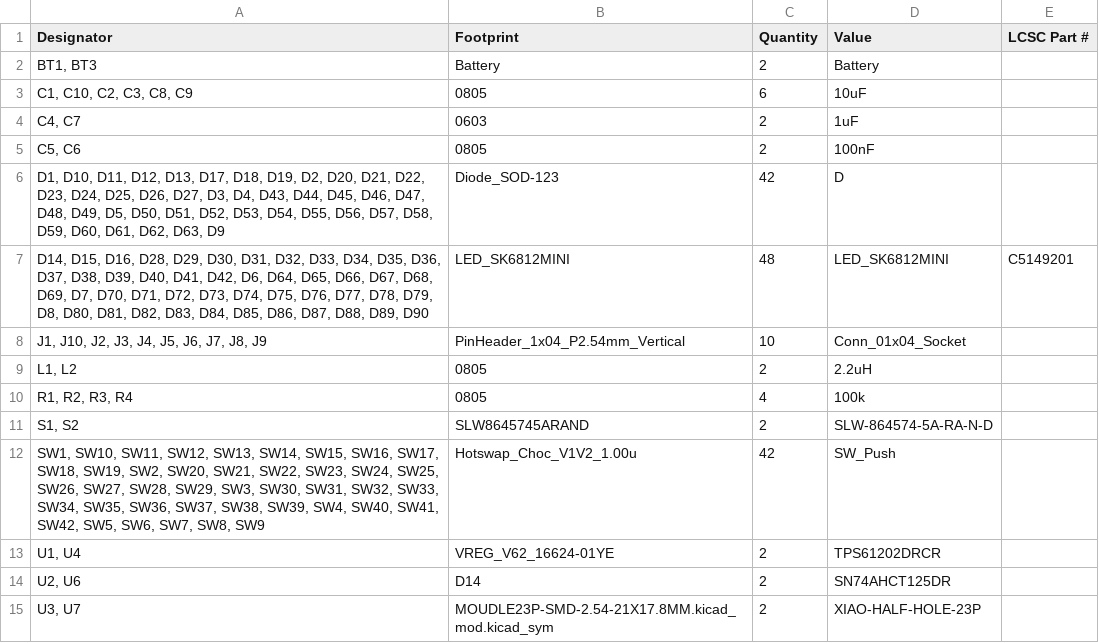
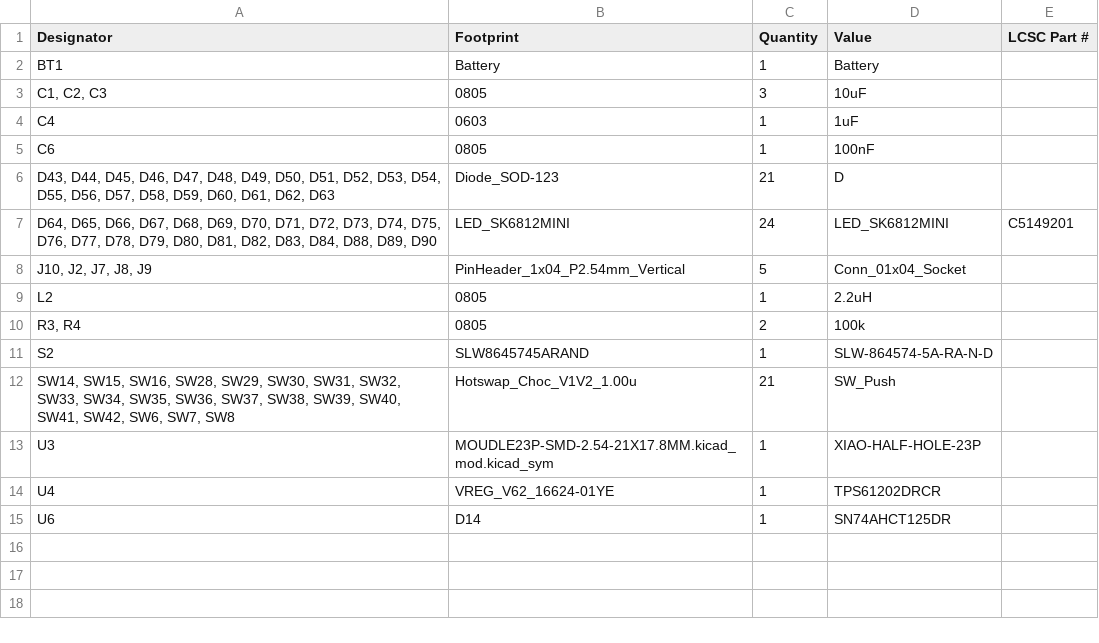
Before and after one commit to Nianzu/xiao_corne, a CSV file: xiao_corne/production/bom.csv, drawn as a sheet.

```diff
--- a/xiao_corne/production/bom.csv
+++ b/xiao_corne/production/bom.csv
@@ -1,15 +1,15 @@
 Designator,Footprint,Quantity,Value,LCSC Part #
-"BT1, BT3",Battery,2,Battery,
-"C1, C10, C2, C3, C8, C9",0805,6,10uF,
-"C4, C7",0603,2,1uF,
-"C5, C6",0805,2,100nF,
-"D1, D10, D11, D12, D13, D17, D18, D19, D2, D20, D21, D22, D23, D24, D25, D26, D27, D3, D4, D43, D44, D45, D46, D47, D48, D49, D5, D50, D51, D52, D53, D54, D55, D56, D57, D58, D59, D60, D61, D62, D63, D9",Diode_SOD-123,42,D,
-"D14, D15, D16, D28, D29, D30, D31, D32, D33, D34, D35, D36, D37, D38, D39, D40, D41, D42, D6, D64, D65, D66, D67, D68, D69, D7, D70, D71, D72, D73, D74, D75, D76, D77, D78, D79, D8, D80, D81, D82, D83, D84, D85, D86, D87, D88, D89, D90",LED_SK6812MINI,48,LED_SK6812MINI,C5149201
-"J1, J10, J2, J3, J4, J5, J6, J7, J8, J9",PinHeader_1x04_P2.54mm_Vertical,10,Conn_01x04_Socket,
-"L1, L2",0805,2,2.2uH,
-"R1, R2, R3, R4",0805,4,100k,
-"S1, S2",SLW8645745ARAND,2,SLW-864574-5A-RA-N-D,
-"SW1, SW10, SW11, SW12, SW13, SW14, SW15, SW16, SW17, SW18, SW19, SW2, SW20, SW21, SW22, SW23, SW24, SW25, SW26, SW27, SW28, SW29, SW3, SW30, SW31, SW32, SW33, SW34, SW35, SW36, SW37, SW38, SW39, SW4, SW40, SW41, SW42, SW5, SW6, SW7, SW8, SW9",Hotswap_Choc_V1V2_1.00u,42,SW_Push,
-"U1, U4",VREG_V62_16624-01YE,2,TPS61202DRCR,
-"U2, U6",D14,2,SN74AHCT125DR,
-"U3, U7",MOUDLE23P-SMD-2.54-21X17.8MM.kicad_mod.kicad_sym,2,XIAO-HALF-HOLE-23P,
+BT1,Battery,1,Battery,
+"C1, C2, C3",0805,3,10uF,
+C4,0603,1,1uF,
+C6,0805,1,100nF,
+"D43, D44, D45, D46, D47, D48, D49, D50, D51, D52, D53, D54, D55, D56, D57, D58, D59, D60, D61, D62, D63",Diode_SOD-123,21,D,
+"D64, D65, D66, D67, D68, D69, D70, D71, D72, D73, D74, D75, D76, D77, D78, D79, D80, D81, D82, D83, D84, D88, D89, D90",LED_SK6812MINI,24,LED_SK6812MINI,C5149201
+"J10, J2, J7, J8, J9",PinHeader_1x04_P2.54mm_Vertical,5,Conn_01x04_Socket,
+L2,0805,1,2.2uH,
+"R3, R4",0805,2,100k,
+S2,SLW8645745ARAND,1,SLW-864574-5A-RA-N-D,
+"SW14, SW15, SW16, SW28, SW29, SW30, SW31, SW32, SW33, SW34, SW35, SW36, SW37, SW38, SW39, SW40, SW41, SW42, SW6, SW7, SW8",Hotswap_Choc_V1V2_1.00u,21,SW_Push,
+U3,MOUDLE23P-SMD-2.54-21X17.8MM.kicad_mod.kicad_sym,1,XIAO-HALF-HOLE-23P,
+U4,VREG_V62_16624-01YE,1,TPS61202DRCR,
+U6,D14,1,SN74AHCT125DR,
```
Also changed, not shown: xiao_corne/production/designators.csv, xiao_corne/production/positions.csv, 12 other files.
